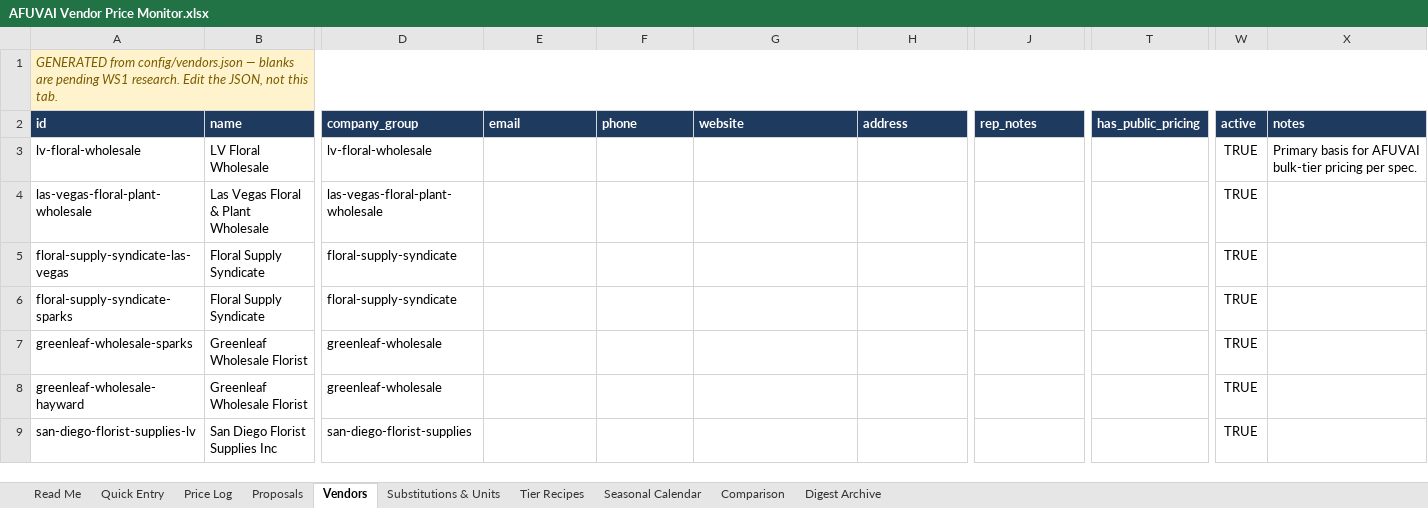
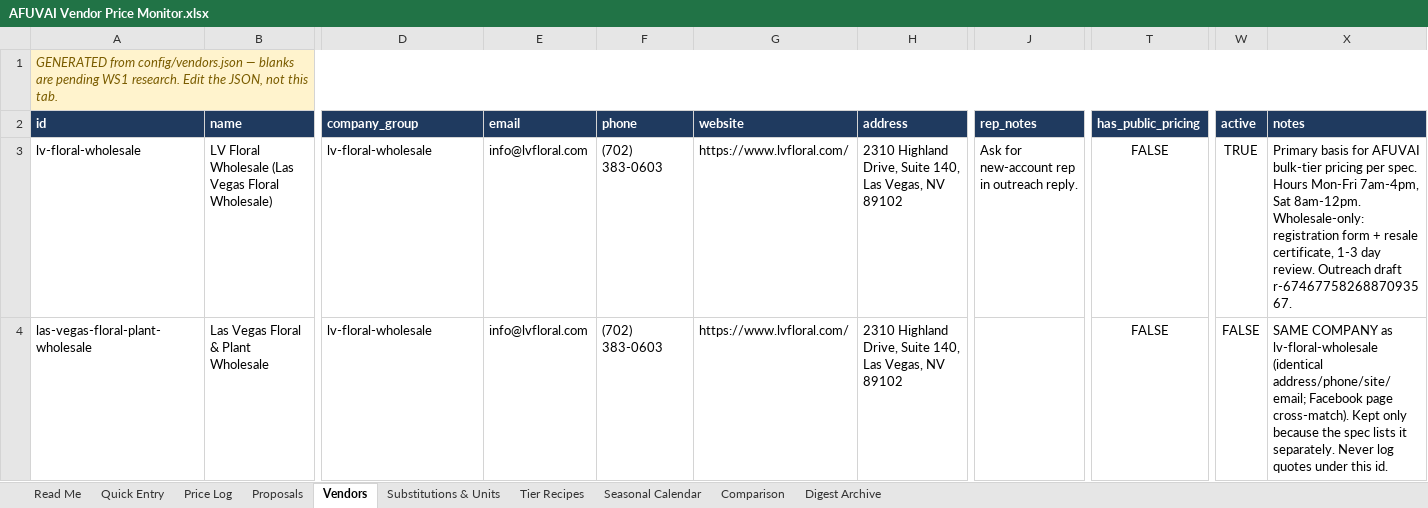
Before and after one commit to champagnebrian/twenty, an Excel workbook: afuvai-price-monitor/AFUVAI Vendor Price Monitor.xlsx, sheet Vendors, drawn as a sheet; only a part is shown, gaps mark what is left out; values as stored, in another font and other column widths than the file's, no borders; removed rows and columns are numbered as before the commit, all else as after; rows hold the shown columns only; the diff covers the shown part only; the diff names each change by its address in the sheet, - before the commit and + after, or states it on an @@ line.

```diff
--- a/afuvai-price-monitor/AFUVAI Vendor Price Monitor.xlsx (sheet Vendors)
+++ b/afuvai-price-monitor/AFUVAI Vendor Price Monitor.xlsx (sheet Vendors)
-B3 (name): LV Floral Wholesale
+B3 (name): LV Floral Wholesale (Las Vegas Floral Wholesale)
-E3:E4 (email): (empty)
+E3:E4 (email): info@lvfloral.com
-F3:F4 (phone): (empty)
+F3:F4 (phone): (702) 383-0603
-G3:G4 (website): (empty)
+G3:G4 (website): https://www.lvfloral.com/
-H3:H4 (address): (empty)
+H3:H4 (address): 2310 Highland Drive, Suite 140, Las Vegas, NV 89102
-J3 (rep_notes): (empty)
+J3 (rep_notes): Ask for new-account rep in outreach reply.
-T3:T4 (has_public_pricing): (empty)
+T3:T4 (has_public_pricing): FALSE
-X3 (notes): …per spec.
+X3 (notes): …per spec. Hours Mon-Fri 7am-4pm, Sat 8am-12pm. Wholesale-only: registration form + resale certificate, 1-3 day review. Outreach draft r-6746775826887093567.
-D4 (company_group): las-vegas-floral-plant-wholesale
+D4 (company_group): lv-floral-wholesale
-W4 (active): TRUE
+W4 (active): FALSE
-X4 (notes): (empty)
+X4 (notes): SAME COMPANY as lv-floral-wholesale (identical address/phone/site/email; Facebook page cross-match). Kept only because the spec lists it separately. Never log quotes under this id.
-row 5: floral-supply-syndicate-las-vegas | Floral Supply Syndicate | floral-supply-syndicate |  |  |  |  |  |  | TRUE
-row 6: floral-supply-syndicate-sparks | Floral Supply Syndicate | floral-supply-syndicate |  |  |  |  |  |  | TRUE
-row 7: greenleaf-wholesale-sparks | Greenleaf Wholesale Florist | greenleaf-wholesale |  |  |  |  |  |  | TRUE
-row 8: greenleaf-wholesale-hayward | Greenleaf Wholesale Florist | greenleaf-wholesale |  |  |  |  |  |  | TRUE
-row 9: san-diego-florist-supplies-lv | San Diego Florist Supplies Inc | san-diego-florist-supplies |  |  |  |  |  |  | TRUE
```
Also changed, not shown: 7 added rows, 2 removed rows and 11 edited cells elsewhere in this sheet, 4 other files.
